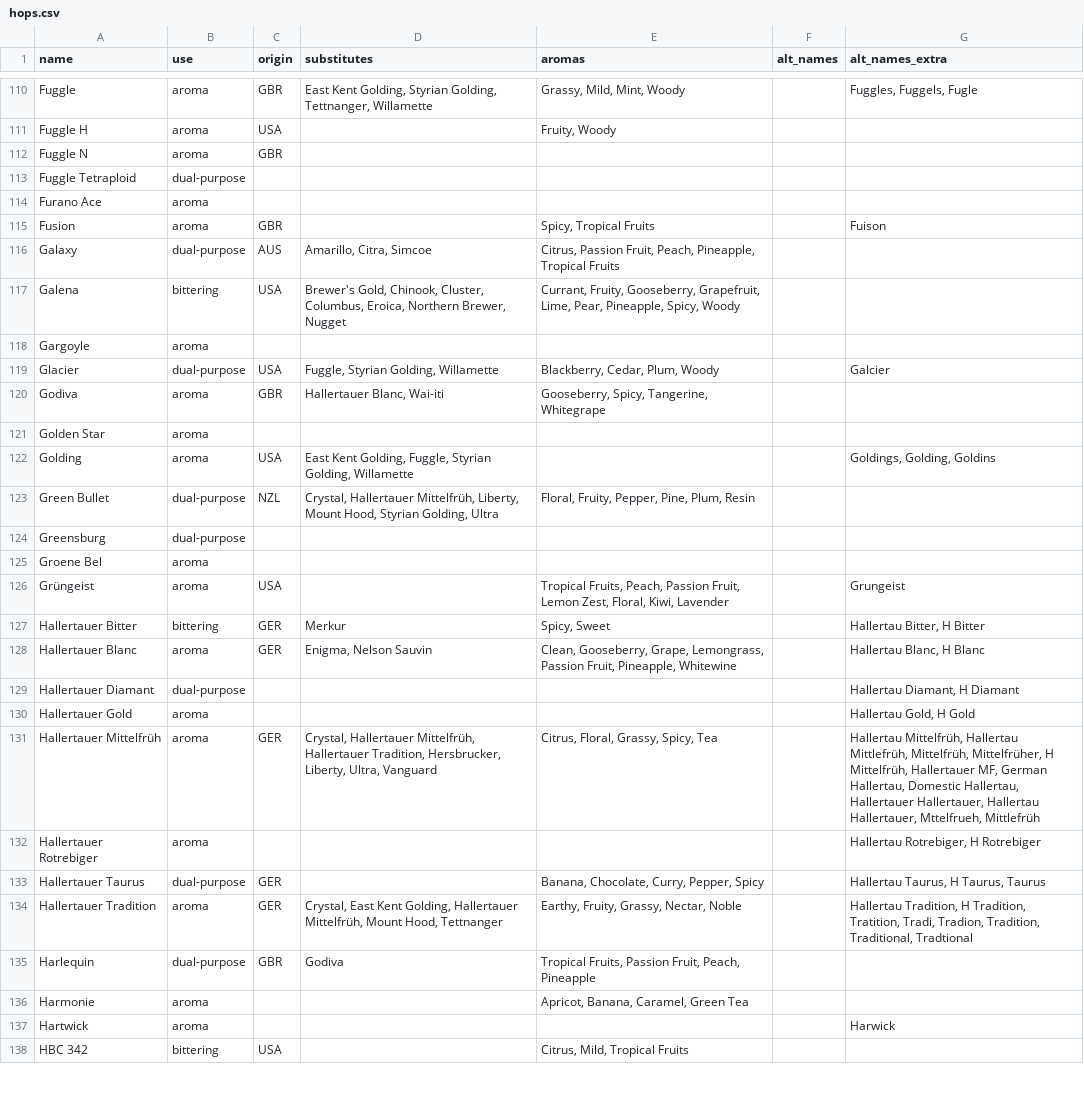
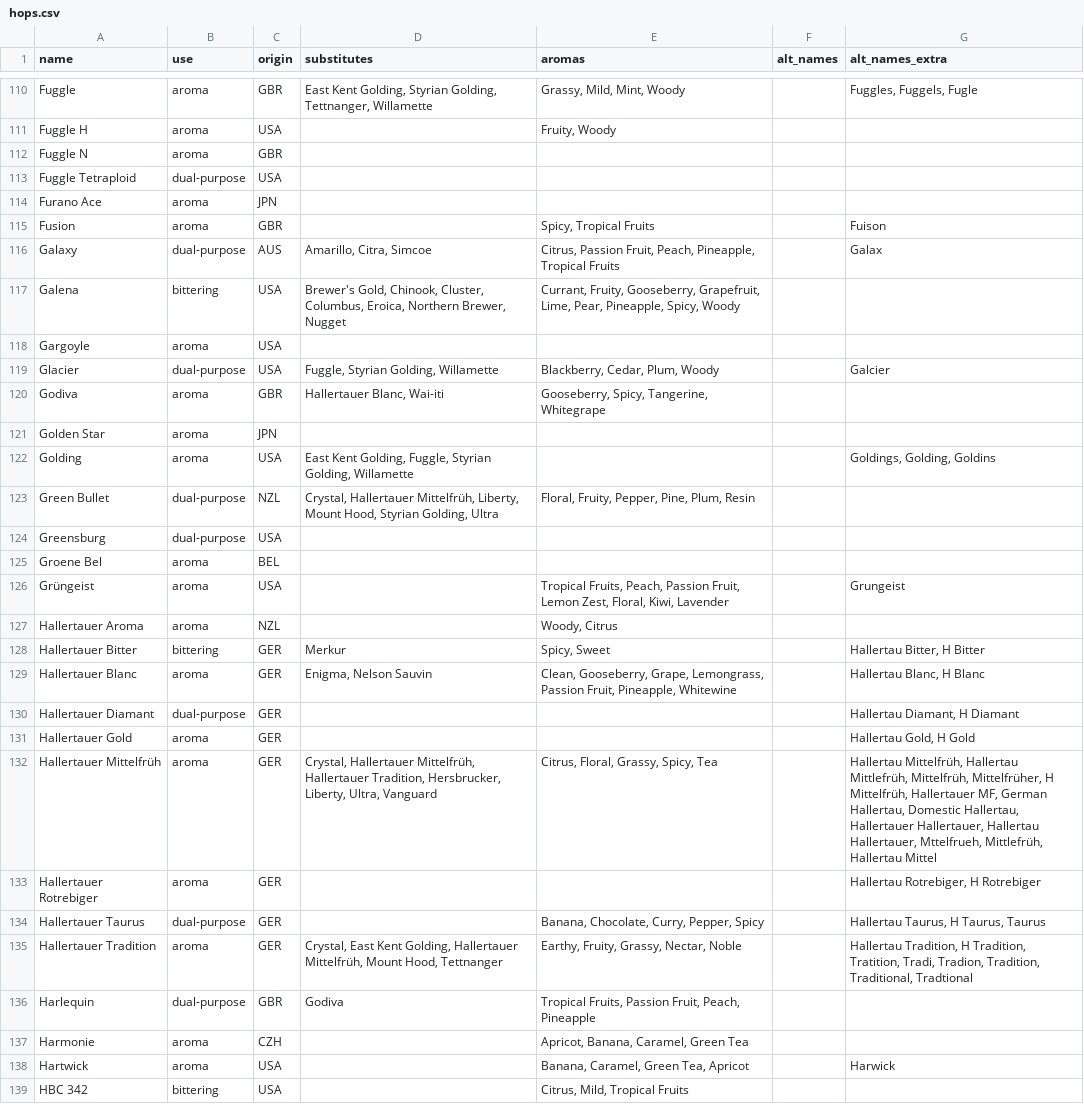
Before and after one commit to scheb/beer-analytics, a CSV file: recipe_db/data/hops.csv, drawn as a sheet; only a part is shown, gaps mark what is left out; the diff covers the shown part only.

```diff
--- a/recipe_db/data/hops.csv
+++ b/recipe_db/data/hops.csv
@@ -112,22 +112,23 @@ Fuggle H;aroma;USA;;Fruity, Woody;;
 Fuggle N;aroma;GBR;;;;
-Fuggle Tetraploid;dual-purpose;;;;;
-Furano Ace;aroma;;;;;
+Fuggle Tetraploid;dual-purpose;USA;;;;
+Furano Ace;aroma;JPN;;;;
 Fusion;aroma;GBR;;Spicy, Tropical Fruits;;Fuison
-Galaxy;dual-purpose;AUS;Amarillo, Citra, Simcoe;Citrus, Passion Fruit, Peach, Pineapple, Tropical Fruits;;
+Galaxy;dual-purpose;AUS;Amarillo, Citra, Simcoe;Citrus, Passion Fruit, Peach, Pineapple, Tropical Fruits;;Galax
 Galena;bittering;USA;Brewer's Gold, Chinook, Cluster, Columbus, Eroica, Northern Brewer, Nugget;Currant, Fruity, Gooseberry, Grapefruit, Lime, Pear, Pineapple, Spicy, Woody;;
-Gargoyle;aroma;;;;;
+Gargoyle;aroma;USA;;;;
 Glacier;dual-purpose;USA;Fuggle, Styrian Golding, Willamette;Blackberry, Cedar, Plum, Woody;;Galcier
 Godiva;aroma;GBR;Hallertauer Blanc, Wai-iti;Gooseberry, Spicy, Tangerine, Whitegrape;;
-Golden Star;aroma;;;;;
+Golden Star;aroma;JPN;;;;
 Golding;aroma;USA;East Kent Golding, Fuggle, Styrian Golding, Willamette;;;Goldings, Golding, Goldins
 Green Bullet;dual-purpose;NZL;Crystal, Hallertauer Mittelfrüh, Liberty, Mount Hood, Styrian Golding, Ultra;Floral, Fruity, Pepper, Pine, Plum, Resin;;
-Greensburg;dual-purpose;;;;;
-Groene Bel;aroma;;;;;
+Greensburg;dual-purpose;USA;;;;
+Groene Bel;aroma;BEL;;;;
 Grüngeist;aroma;USA;;Tropical Fruits, Peach, Passion Fruit, Lemon Zest, Floral, Kiwi, Lavender;;Grungeist
+Hallertauer Aroma;aroma;NZL;;Woody, Citrus;;
 Hallertauer Bitter;bittering;GER;Merkur;Spicy, Sweet;;Hallertau Bitter, H Bitter
 Hallertauer Blanc;aroma;GER;Enigma, Nelson Sauvin;Clean, Gooseberry, Grape, Lemongrass, Passion Fruit, Pineapple, Whitewine;;Hallertau Blanc, H Blanc
-Hallertauer Diamant;dual-purpose;;;;;Hallertau Diamant, H Diamant
-Hallertauer Gold;aroma;;;;;Hallertau Gold, H Gold
-Hallertauer Mittelfrüh;aroma;GER;Crystal, Hallertauer Mittelfrüh, Hallertauer Tradition, Hersbrucker, Liberty, Ultra, Vanguard;Citrus, Floral, Grassy, Spicy, Tea;;Hallertau Mittelfrüh, Hallertau Mittlefrüh, Mittelfrüh, Mittelfrüher, H Mittelfrüh, Hallertauer MF, German Hallertau, Domestic Hallertau, Hallertauer Hallertauer, Hallertau Hallertauer, Mttelfrueh, Mittlefrüh
-Hallertauer Rotrebiger;aroma;;;;;Hallertau Rotrebiger, H Rotrebiger
+Hallertauer Diamant;dual-purpose;GER;;;;Hallertau Diamant, H Diamant
+Hallertauer Gold;aroma;GER;;;;Hallertau Gold, H Gold
+Hallertauer Mittelfrüh;aroma;GER;Crystal, Hallertauer Mittelfrüh, Hallertauer Tradition, Hersbrucker, Liberty, Ultra, Vanguard;Citrus, Floral, Grassy, Spicy, Tea;;Hallertau Mittelfrüh, Hallertau Mittlefrüh, Mittelfrüh, Mittelfrüher, H Mittelfrüh, Hallertauer MF, German Hallertau, Domestic Hallertau, Hallertauer Hallertauer, Hallertau Hallertauer, Mttelfrueh, Mittlefrüh, Hallertau Mittel
+Hallertauer Rotrebiger;aroma;GER;;;;Hallertau Rotrebiger, H Rotrebiger
 Hallertauer Taurus;dual-purpose;GER;;Banana, Chocolate, Curry, Pepper, Spicy;;Hallertau Taurus, H Taurus, Taurus
@@ -135,4 +136,4 @@ Hallertauer Tradition;aroma;GER;Crystal, East Kent Golding, Hallertauer Mittelfr
 Harlequin;dual-purpose;GBR;Godiva;Tropical Fruits, Passion Fruit, Peach, Pineapple ;;
-Harmonie;aroma;;;Apricot, Banana, Caramel, Green Tea;;
-Hartwick;aroma;;;;;Harwick
+Harmonie;aroma;CZH;;Apricot, Banana, Caramel, Green Tea;;
+Hartwick;aroma;USA;;Banana, Caramel, Green Tea, Apricot;;Harwick
 HBC 342;bittering;USA;;Citrus, Mild, Tropical Fruits;;
```
Also changed, not shown: 7 added rows, 2 removed rows and 95 edited cells elsewhere in this file, 1 other file.
